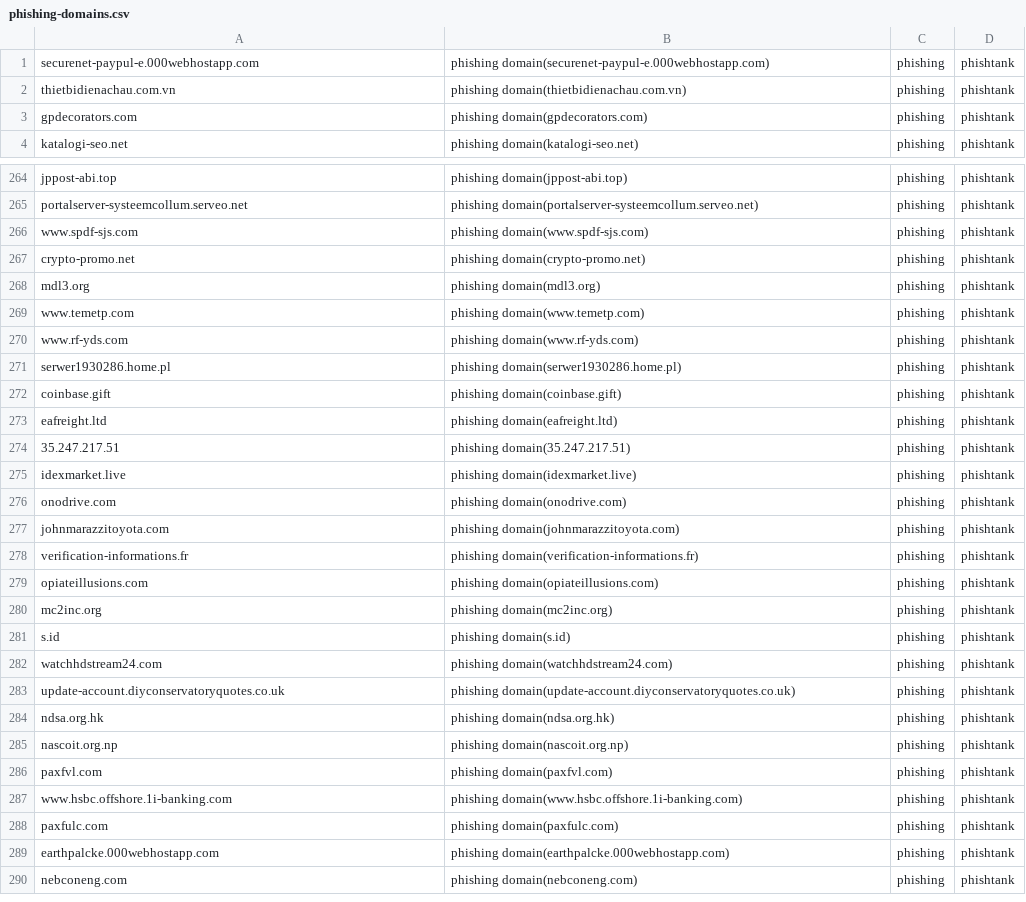
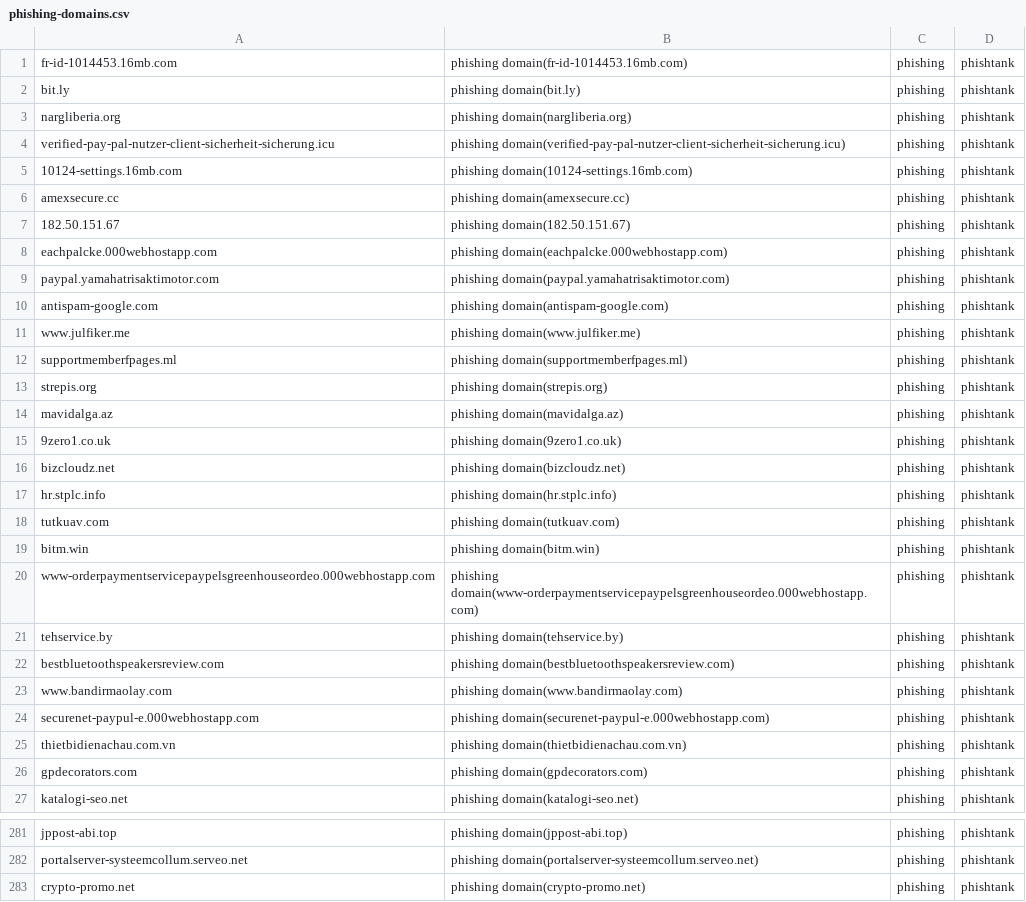
Before and after one commit to sinjukukawataro/20180511, a CSV file: phishing-domains.csv, drawn as a sheet; only a part is shown, gaps mark what is left out; the shorter side is filled out with more unchanged rows; the diff covers the shown part only.

Commit message:
update_20190729_060257

```diff
--- a/phishing-domains.csv
+++ b/phishing-domains.csv
@@ -1 +1,24 @@
+fr-id-1014453.16mb.com,phishing domain(fr-id-1014453.16mb.com),phishing,phishtank
+bit.ly,phishing domain(bit.ly),phishing,phishtank
+nargliberia.org,phishing domain(nargliberia.org),phishing,phishtank
+verified-pay-pal-nutzer-client-sicherheit-sicherung.icu,phishing domain(verified-pay-pal-nutzer-client-sicherheit-sicherung.icu),phishing,phishtank
+10124-settings.16mb.com,phishing domain(10124-settings.16mb.com),phishing,phishtank
+amexsecure.cc,phishing domain(amexsecure.cc),phishing,phishtank
+182.50.151.67,phishing domain(182.50.151.67),phishing,phishtank
+eachpalcke.000webhostapp.com,phishing domain(eachpalcke.000webhostapp.com),phishing,phishtank
+paypal.yamahatrisaktimotor.com,phishing domain(paypal.yamahatrisaktimotor.com),phishing,phishtank
+antispam-google.com,phishing domain(antispam-google.com),phishing,phishtank
+www.julfiker.me,phishing domain(www.julfiker.me),phishing,phishtank
+supportmemberfpages.ml,phishing domain(supportmemberfpages.ml),phishing,phishtank
+strepis.org,phishing domain(strepis.org),phishing,phishtank
+mavidalga.az,phishing domain(mavidalga.az),phishing,phishtank
+9zero1.co.uk,phishing domain(9zero1.co.uk),phishing,phishtank
+bizcloudz.net,phishing domain(bizcloudz.net),phishing,phishtank
+hr.stplc.info,phishing domain(hr.stplc.info),phishing,phishtank
+tutkuav.com,phishing domain(tutkuav.com),phishing,phishtank
+bitm.win,phishing domain(bitm.win),phishing,phishtank
+www-orderpaymentservicepaypelsgreenhouseordeo.000webhostapp.com,phishing domain(www-orderpaymentservicepaypelsgreenhouseordeo.000webhostapp.com),phishing,phishtank
+tehservice.by,phishing domain(tehservice.by),phishing,phishtank
+bestbluetoothspeakersreview.com,phishing domain(bestbluetoothspeakersreview.com),phishing,phishtank
+www.bandirmaolay.com,phishing domain(www.bandirmaolay.com),phishing,phishtank
 securenet-paypul-e.000webhostapp.com,phishing domain(securenet-paypul-e.000webhostapp.com),phishing,phishtank
@@ -265,3 +282,2 @@ jppost-abi.top,phishing domain(jppost-abi.top),phishing,phishtank
 portalserver-systeemcollum.serveo.net,phishing domain(portalserver-systeemcollum.serveo.net),phishing,phishtank
-www.spdf-sjs.com,phishing domain(www.spdf-sjs.com),phishing,phishtank
 crypto-promo.net,phishing domain(crypto-promo.net),phishing,phishtank
```
Also changed, not shown: 2 removed rows elsewhere in this file.
